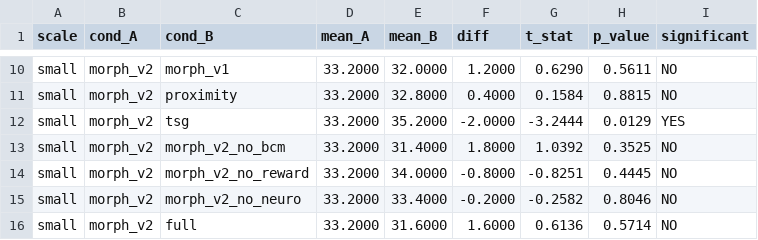
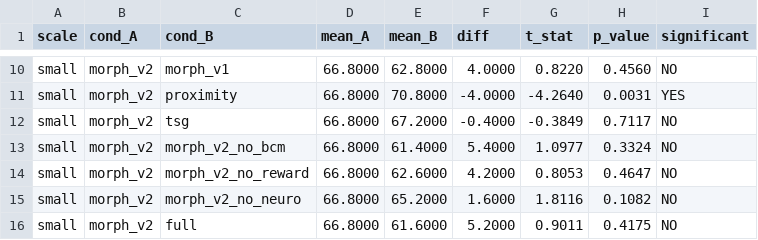
Before and after one commit to Cyber-physical-Systems-Lab/morph_v2, a CSV file: results/statistical_tests.csv, drawn as a sheet; only a part is shown, gaps mark what is left out; the diff covers the shown part only; the diff names each change by its address in the sheet, - before the commit and + after, or states it on an @@ line.

```diff
--- a/results/statistical_tests.csv
+++ b/results/statistical_tests.csv
-D10:D16 (mean_A): 33.2000
+D10:D16 (mean_A): 66.8000
-E10 (mean_B): 32.0000
+E10 (mean_B): 62.8000
-F10 (diff): 1.2000
+F10 (diff): 4.0000
-G10 (t_stat): 0.6290
+G10 (t_stat): 0.8220
-H10 (p_value): 0.5611
+H10 (p_value): 0.4560
-E11 (mean_B): 32.8000
+E11 (mean_B): 70.8000
-F11 (diff): 0.4000
+F11 (diff): -4.0000
-G11 (t_stat): 0.1584
+G11 (t_stat): -4.2640
-H11 (p_value): 0.8815
+H11 (p_value): 0.0031
-I11 (significant): NO
+I11 (significant): YES
-E12 (mean_B): 35.2000
+E12 (mean_B): 67.2000
-F12 (diff): -2.0000
+F12 (diff): -0.4000
-G12 (t_stat): -3.2444
+G12 (t_stat): -0.3849
-H12 (p_value): 0.0129
+H12 (p_value): 0.7117
-I12 (significant): YES
+I12 (significant): NO
-E13 (mean_B): 31.4000
+E13 (mean_B): 61.4000
-F13 (diff): 1.8000
+F13 (diff): 5.4000
-G13 (t_stat): 1.0392
+G13 (t_stat): 1.0977
-H13 (p_value): 0.3525
+H13 (p_value): 0.3324
-E14 (mean_B): 34.0000
+E14 (mean_B): 62.6000
-F14 (diff): -0.8000
+F14 (diff): 4.2000
-G14 (t_stat): -0.8251
+G14 (t_stat): 0.8053
-H14 (p_value): 0.4445
+H14 (p_value): 0.4647
-E15 (mean_B): 33.4000
+E15 (mean_B): 65.2000
-F15 (diff): -0.2000
+F15 (diff): 1.6000
-G15 (t_stat): -0.2582
+G15 (t_stat): 1.8116
-H15 (p_value): 0.8046
+H15 (p_value): 0.1082
-E16 (mean_B): 31.6000
+E16 (mean_B): 61.6000
-F16 (diff): 1.6000
+F16 (diff): 5.2000
-G16 (t_stat): 0.6136
+G16 (t_stat): 0.9011
-H16 (p_value): 0.5714
+H16 (p_value): 0.4175
```
Also changed, not shown: 116 edited cells elsewhere in this file, 11 other files.
